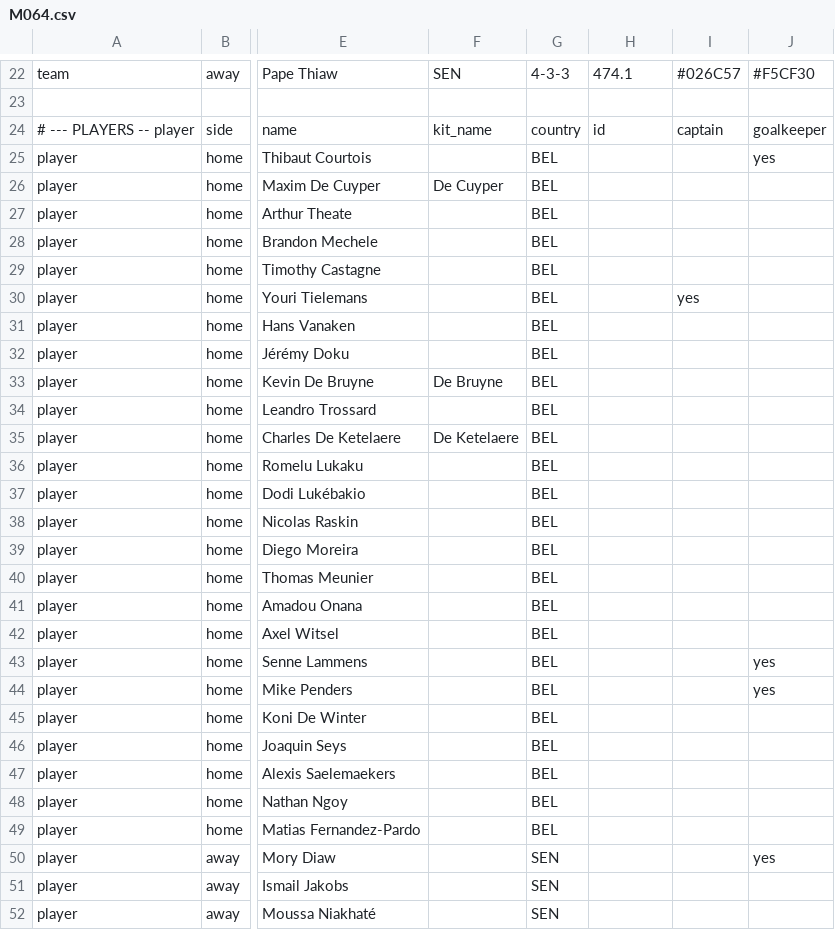
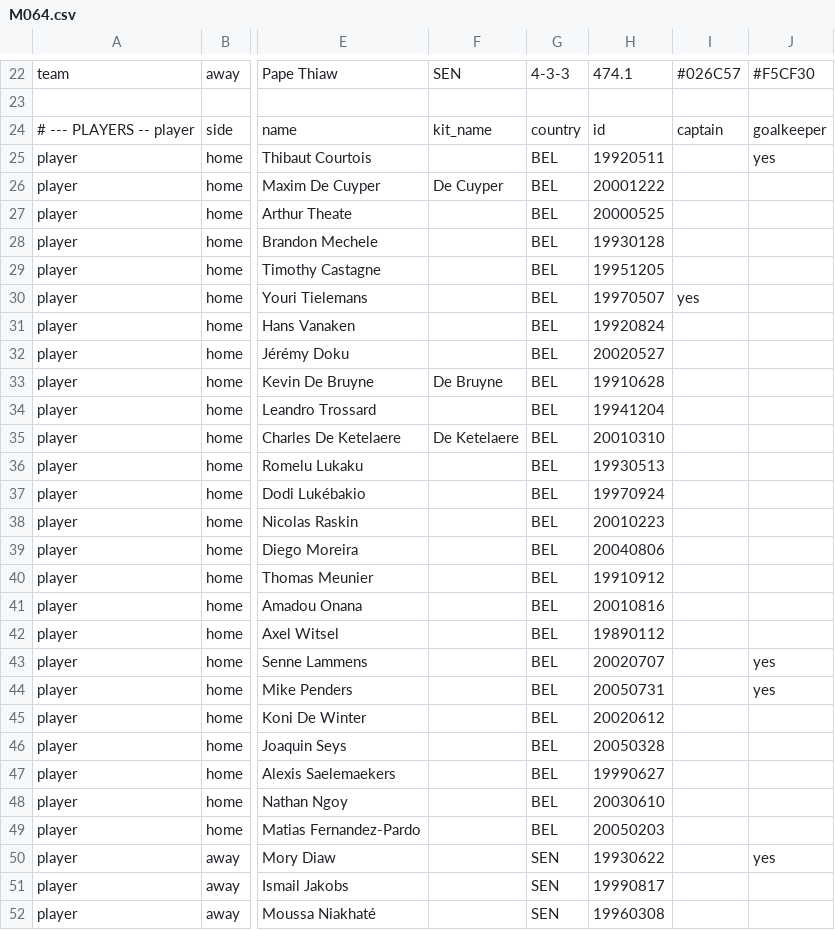
Before and after one commit to XuhuiJin1215/Matchday, a CSV file: data/M064.csv, drawn as a sheet; only a part is shown, gaps mark what is left out; the diff covers the shown part only; the diff names each change by its address in the sheet, - before the commit and + after, or states it on an @@ line.

Commit message:
Add files via upload

```diff
--- a/data/M064.csv
+++ b/data/M064.csv
-H25: (empty)
+H25: 19920511
-H26: (empty)
+H26: 20001222
-H27: (empty)
+H27: 20000525
-H28: (empty)
+H28: 19930128
-H29: (empty)
+H29: 19951205
-H30: (empty)
+H30: 19970507
-H31: (empty)
+H31: 19920824
-H32: (empty)
+H32: 20020527
-H33: (empty)
+H33: 19910628
-H34: (empty)
+H34: 19941204
-H35: (empty)
+H35: 20010310
-H36: (empty)
+H36: 19930513
-H37: (empty)
+H37: 19970924
-H38: (empty)
+H38: 20010223
-H39: (empty)
+H39: 20040806
-H40: (empty)
+H40: 19910912
-H41: (empty)
+H41: 20010816
-H42: (empty)
+H42: 19890112
-H43: (empty)
+H43: 20020707
-H44: (empty)
+H44: 20050731
-H45: (empty)
+H45: 20020612
-H46: (empty)
+H46: 20050328
-H47: (empty)
+H47: 19990627
-H48: (empty)
+H48: 20030610
-H49: (empty)
+H49: 20050203
-H50: (empty)
+H50: 19930622
-H51: (empty)
+H51: 19990817
-H52: (empty)
+H52: 19960308
```
Also changed, not shown: 22 edited cells elsewhere in this file.
